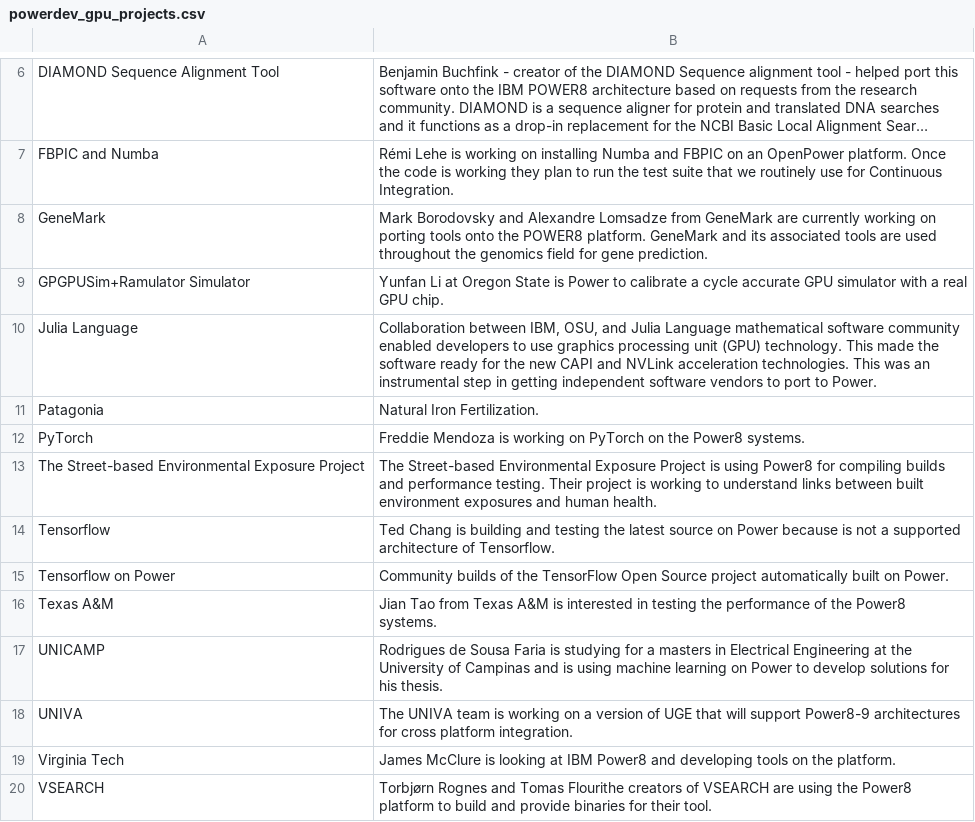
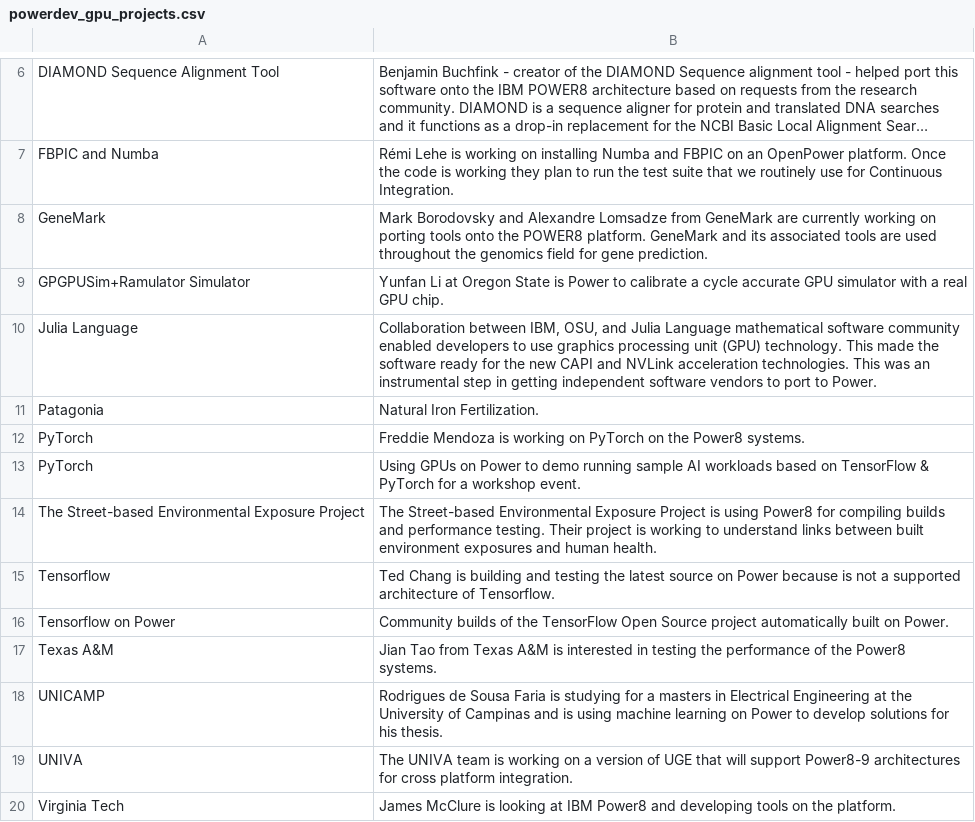
Before and after one commit to osuosl/osuosl-pelican, a CSV file: content/services/csv/powerdev_gpu_projects.csv, drawn as a sheet; only a part is shown, gaps mark what is left out; the shorter side is filled out with more unchanged rows; long unchanged cells end in ….

Commit message:
Add PyTorch entry to PowerDev GPU Projects
https://support.osuosl.org/30197

```diff
--- a/content/services/csv/powerdev_gpu_projects.csv
+++ b/content/services/csv/powerdev_gpu_projects.csv
@@ -12,2 +12,3 @@
 "PyTorch","Freddie Mendoza is working on PyTorch on the Power8 systems."
+"PyTorch","Using GPUs on Power to demo running sample AI workloads based on TensorFlow & PyTorch for a workshop event."
 "The Street-based Environmental Exposure Project","The Street-based Environmental Exposure Project is using Power8 for compiling builds and performance testing. Their project is working to understand links between built environment exposures and human health."
```
Also changed, not shown: 1 other file.
